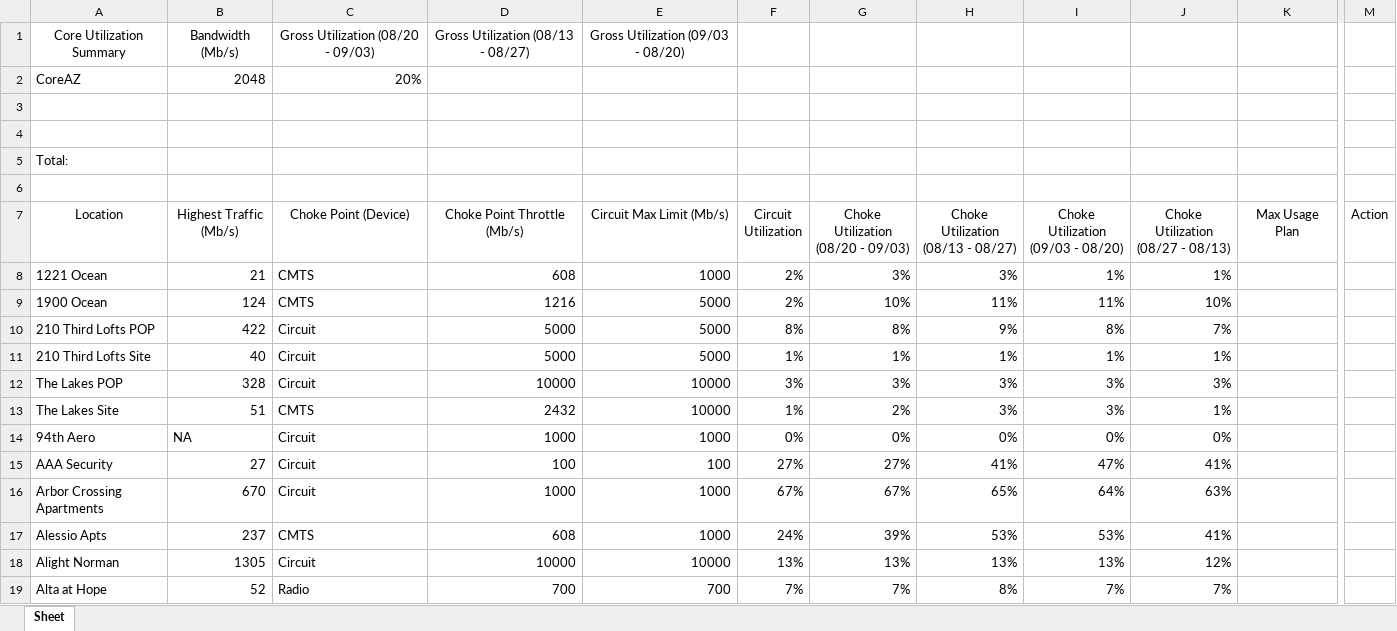
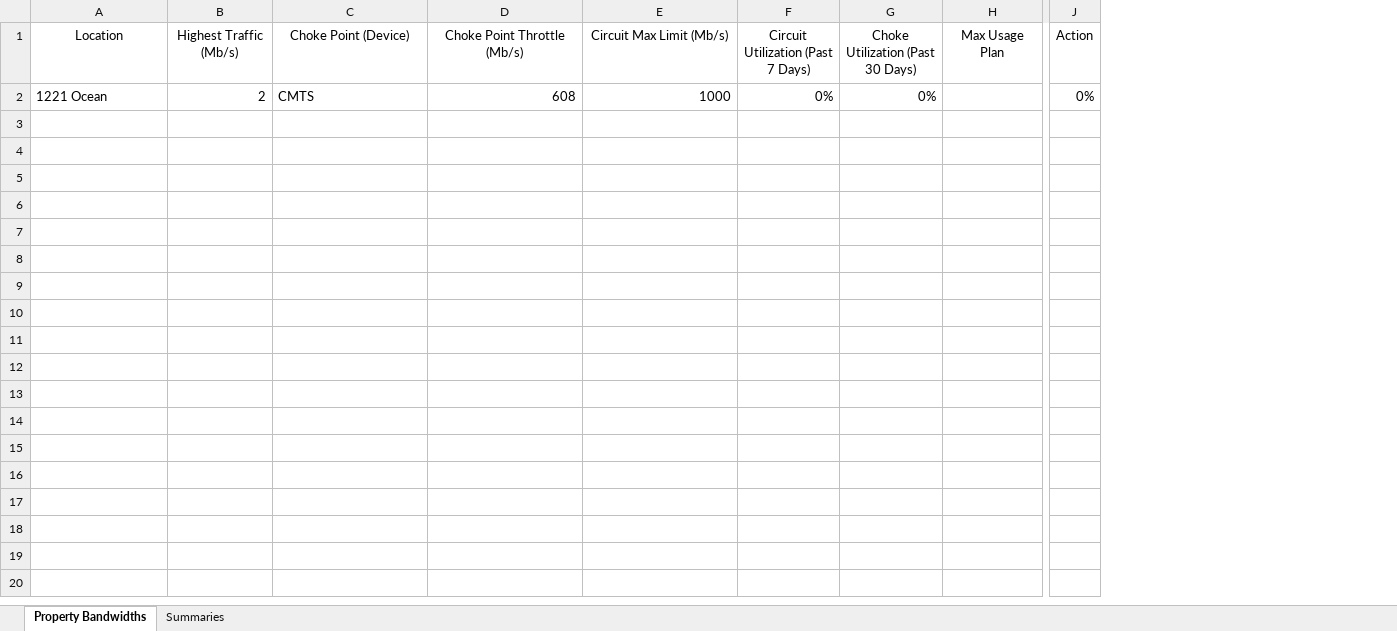
Before and after one commit to adrian-griffin/prtg-reporting-HOME-CP, an Excel workbook: test.xlsx, sheet Property Bandwidths, drawn as a sheet; only a part is shown, gaps mark what is left out; values as stored, in another font and other column widths than the file's, no borders; conditional formats not drawn; removed rows and columns are numbered as before the commit, all else as after; rows hold the shown columns only; the diff covers the shown part only; the diff names each change by its address in the sheet, - before the commit and + after, or states it on an @@ line.

```diff
--- a/test.xlsx (sheet Property Bandwidths)
+++ b/test.xlsx (sheet Property Bandwidths)
-sheet tab: Sheet
+sheet tab: Property Bandwidths
+sheet tab: Summaries
-column F (Circuit Utilization), row 8: 2%
-column G, rows 7-8: Choke Utilization (08/20 - 09/03) | 3%
-column H, rows 7-8: Choke Utilization (08/13 - 08/27) | 3%
-column I, rows 7-8: Choke Utilization (09/03 - 08/20) | 1%
-column J, rows 7-8: Choke Utilization (08/27 - 08/13) | 1%
+column F, rows 1-2: Circuit Utilization (Past 7 Days) | 0%
+column G (Choke Utilization (Past 30 Days)), row 2: 0%
-row 1: Core Utilization Summary | Bandwidth (Mb/s) | Gross Utilization (08/20 - 09/03) | Gross Utilization (08/13 - 08/27) | Gross Utilization (09/03 - 08/20)
-row 2: CoreAZ | 2048 | 20%
-row 3: (empty)
-row 4: (empty)
-row 5: Total:
-row 6: (empty)
-B2 (Highest Traffic (Mb/s)): 21
+B2 (Highest Traffic (Mb/s)): 2
-J2 (Action): (empty)
+J2 (Action): 0%
-row 9: 1900 Ocean | 124 | CMTS | 1216 | 5000 | 2% | 10% | 11% | 11% | 10%
-row 10: 210 Third Lofts POP | 422 | Circuit | 5000 | 5000 | 8% | 8% | 9% | 8% | 7%
-row 11: 210 Third Lofts Site | 40 | Circuit | 5000 | 5000 | 1% | 1% | 1% | 1% | 1%
-row 12: The Lakes POP | 328 | Circuit | 10000 | 10000 | 3% | 3% | 3% | 3% | 3%
-row 13: The Lakes Site | 51 | CMTS | 2432 | 10000 | 1% | 2% | 3% | 3% | 1%
-row 14: 94th Aero | NA | Circuit | 1000 | 1000 | 0% | 0% | 0% | 0% | 0%
-row 15: AAA Security | 27 | Circuit | 100 | 100 | 27% | 27% | 41% | 47% | 41%
-row 16: Arbor Crossing Apartments | 670 | Circuit | 1000 | 1000 | 67% | 67% | 65% | 64% | 63%
-row 17: Alessio Apts | 237 | CMTS | 608 | 1000 | 24% | 39% | 53% | 53% | 41%
-row 18: Alight Norman | 1305 | Circuit | 10000 | 10000 | 13% | 13% | 13% | 13% | 12%
-row 19: Alta at Hope | 52 | Radio | 700 | 700 | 7% | 7% | 8% | 7% | 7%
```
Also changed, not shown: 21 removed rows elsewhere in this sheet, 3 other files.
